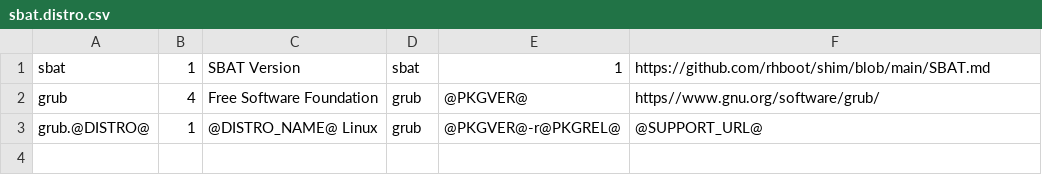
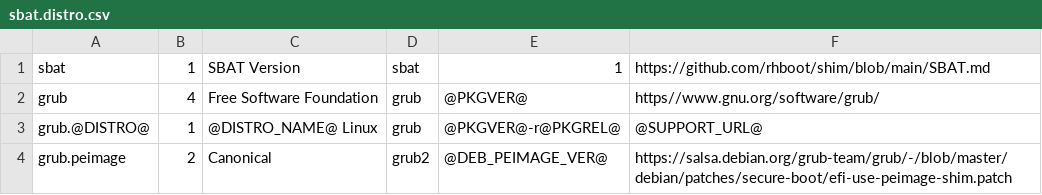
Before and after one commit to bell-sw/alpaquita-aports, a CSV file: core/grub/sbat.distro.csv, drawn as a sheet; the diff names each change by its address in the sheet, - before the commit and + after, or states it on an @@ line.

Commit message:
core/grub: add peimage sbat entry for possible revocations in the future

```diff
--- a/core/grub/sbat.distro.csv
+++ b/core/grub/sbat.distro.csv
+row 4: grub.peimage | 2 | Canonical | grub2 | @DEB_PEIMAGE_VER@ | https://salsa.debian.org/grub-team/grub/-/blob/master/debian/patches/secure-boot/efi-use-peimage-shim.patch
```
Also changed, not shown: 1 other file.
